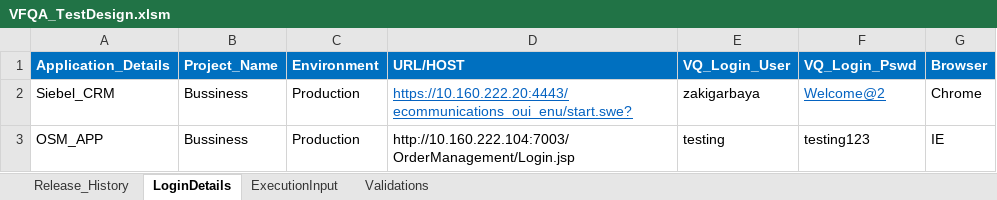
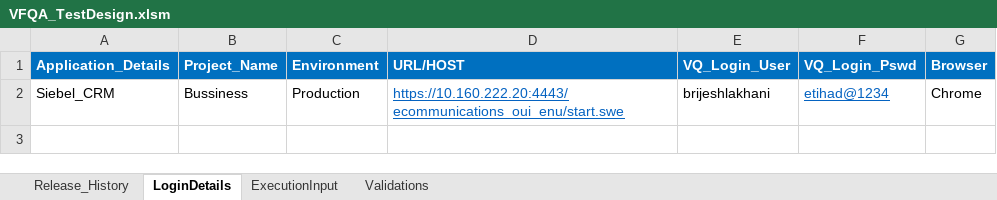
Before and after one commit to VFQA/VFQA_Business, an Excel workbook: Directory/VFQA_TestDesign.xlsm, sheet LoginDetails, drawn as a sheet; values as stored, in another font and other column widths than the file's, no borders; the diff names each change by its address in the sheet, - before the commit and + after, or states it on an @@ line.

```diff
--- a/Directory/VFQA_TestDesign.xlsm (sheet LoginDetails)
+++ b/Directory/VFQA_TestDesign.xlsm (sheet LoginDetails)
-D2 (URL/HOST): https://10.160.222.20:4443/ecommunications_oui_enu/start.swe?
+D2 (URL/HOST): https://10.160.222.20:4443/ecommunications_oui_enu/start.swe
-E2 (VQ_Login_User): zakigarbaya
+E2 (VQ_Login_User): brijeshlakhani
-F2 (VQ_Login_Pswd): Welcome@2
+F2 (VQ_Login_Pswd): etihad@1234
-row 3: OSM_APP | Bussiness | Production | http://10.160.222.104:7003/OrderManagement/Login.jsp | testing | testing123 | IE
```
Also changed, not shown: sheet ExecutionInput, sheet Validations, 2 other files.
